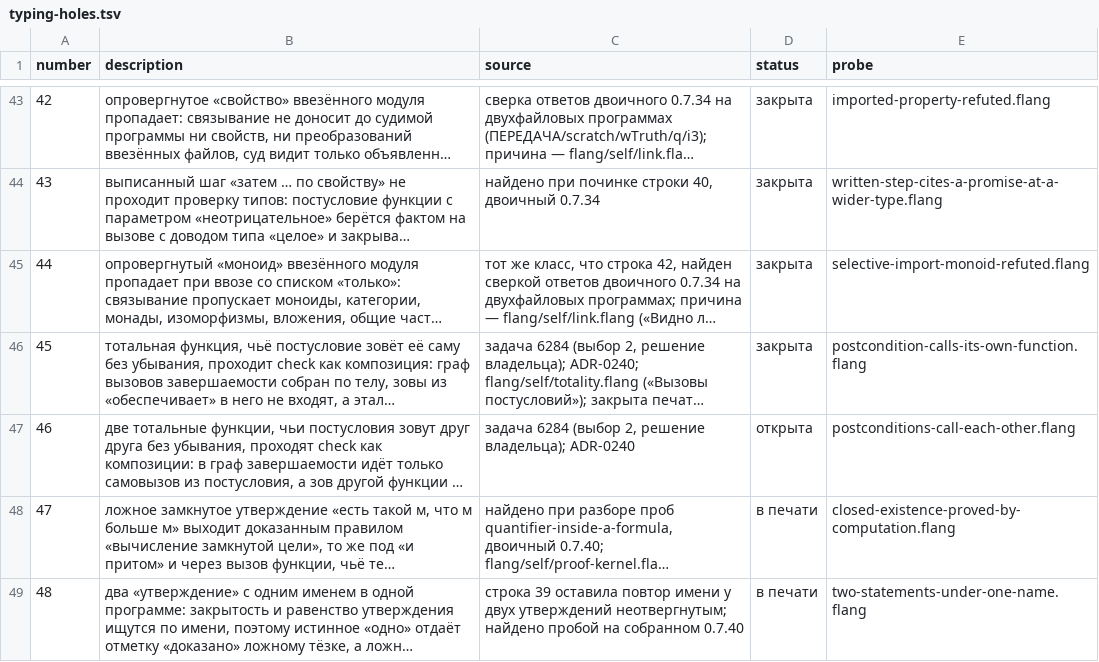
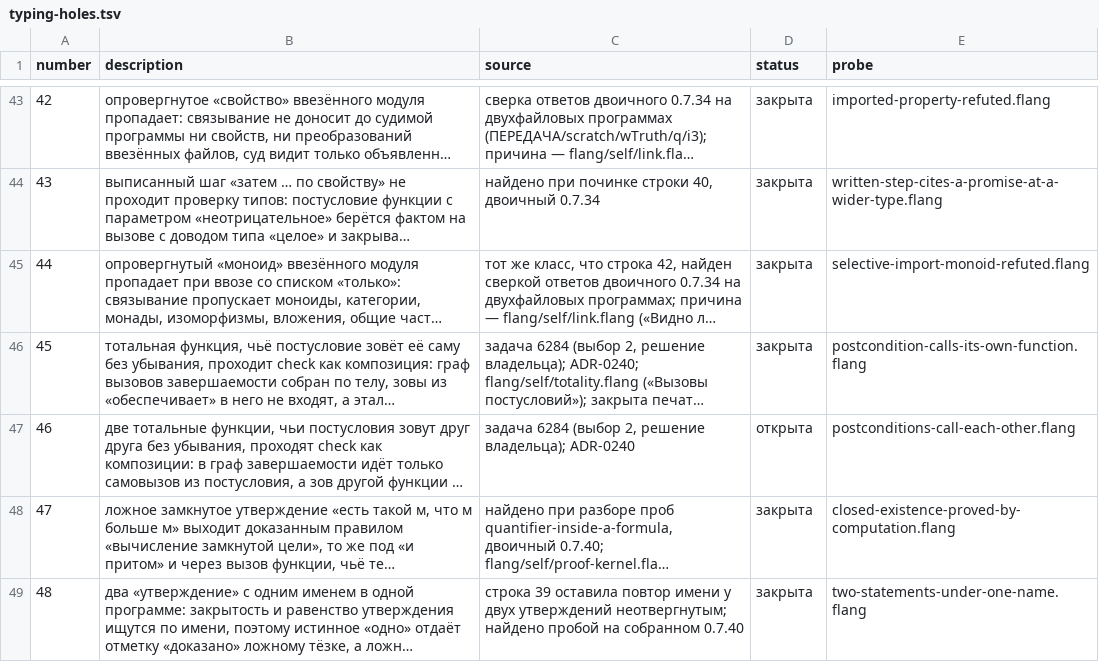
Before and after one commit to digitable-lol/flang, a TSV file: flang/proof/tables/typing-holes.tsv, drawn as a sheet; only a part is shown, gaps mark what is left out; long unchanged cells end in …; the diff names each change by its address in the sheet, - before the commit and + after, or states it on an @@ line.

```diff
--- a/flang/proof/tables/typing-holes.tsv
+++ b/flang/proof/tables/typing-holes.tsv
-D48:D49 (status): в печати
+D48:D49 (status): закрыта
```
Also changed, not shown: flang/proof/probes/typing-holes/expected.tsv, 3 other files.
